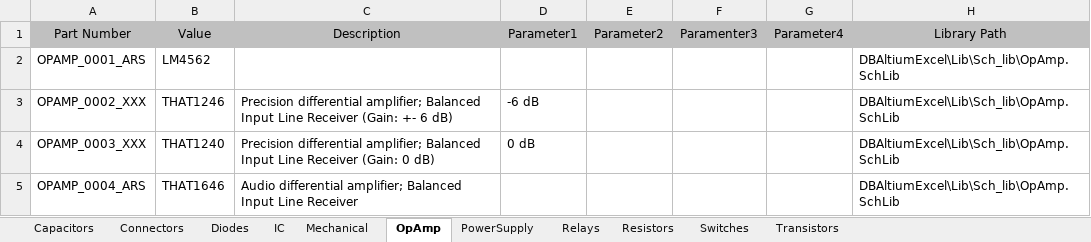
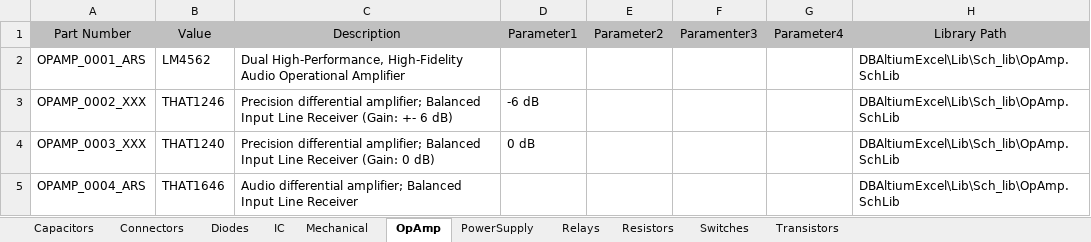
Before and after one commit to ArmandoRivero/DBAltiumExcel, an Excel workbook: ALTIUM_EXCEL_DB.xlsx, sheet OpAmp, drawn as a sheet; only a part is shown; values as stored, in another font and other column widths than the file's, no borders; the diff names each change by its address in the sheet, - before the commit and + after, or states it on an @@ line.

```diff
--- a/ALTIUM_EXCEL_DB.xlsx (sheet OpAmp)
+++ b/ALTIUM_EXCEL_DB.xlsx (sheet OpAmp)
-C2 (Description): (empty)
+C2 (Description): Dual High-Performance, High-Fidelity Audio Operational Amplifier
```
Also changed, not shown: sheet Resistors, 3 other files.
